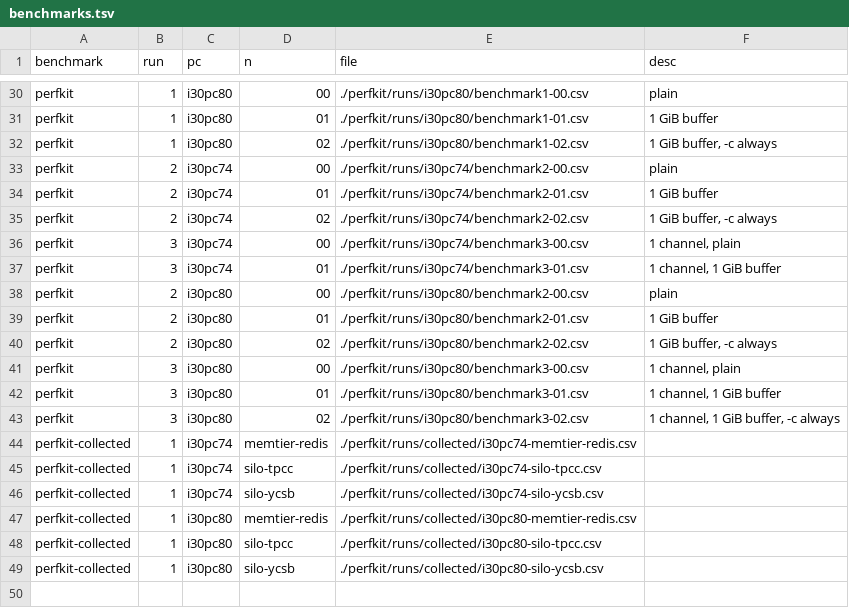
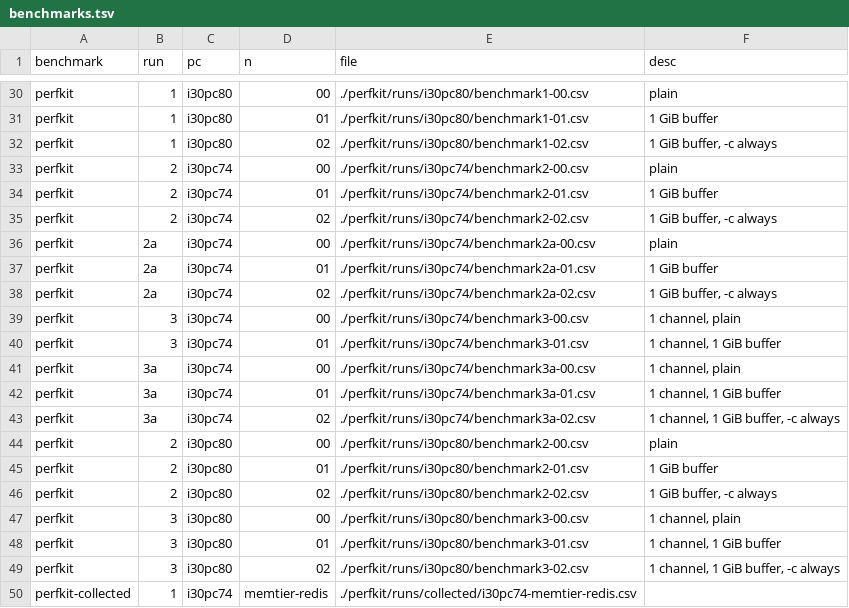
Before and after one commit to lluchs/nvme-memload-benchmarks, a TSV file: benchmarks.tsv, drawn as a sheet; only a part is shown, gaps mark what is left out; the shorter side is filled out with more unchanged rows.

Commit message:
Add additional perfkit runs on i30pc74
These had 10 runs per setting to get more precise results.

```diff
--- a/benchmarks.tsv
+++ b/benchmarks.tsv
@@ -35,4 +35,10 @@ perfkit	2	i30pc74	01	./perfkit/runs/i30pc74/benchmark2-01.csv	1 GiB buffer
 perfkit	2	i30pc74	02	./perfkit/runs/i30pc74/benchmark2-02.csv	1 GiB buffer, -c always
+perfkit	2a	i30pc74	00	./perfkit/runs/i30pc74/benchmark2a-00.csv	plain
+perfkit	2a	i30pc74	01	./perfkit/runs/i30pc74/benchmark2a-01.csv	1 GiB buffer
+perfkit	2a	i30pc74	02	./perfkit/runs/i30pc74/benchmark2a-02.csv	1 GiB buffer, -c always
 perfkit	3	i30pc74	00	./perfkit/runs/i30pc74/benchmark3-00.csv	1 channel, plain
 perfkit	3	i30pc74	01	./perfkit/runs/i30pc74/benchmark3-01.csv	1 channel, 1 GiB buffer
+perfkit	3a	i30pc74	00	./perfkit/runs/i30pc74/benchmark3a-00.csv	1 channel, plain
+perfkit	3a	i30pc74	01	./perfkit/runs/i30pc74/benchmark3a-01.csv	1 channel, 1 GiB buffer
+perfkit	3a	i30pc74	02	./perfkit/runs/i30pc74/benchmark3a-02.csv	1 channel, 1 GiB buffer, -c always
 perfkit	2	i30pc80	00	./perfkit/runs/i30pc80/benchmark2-00.csv	plain
```
Also changed, not shown: 8 other files.
